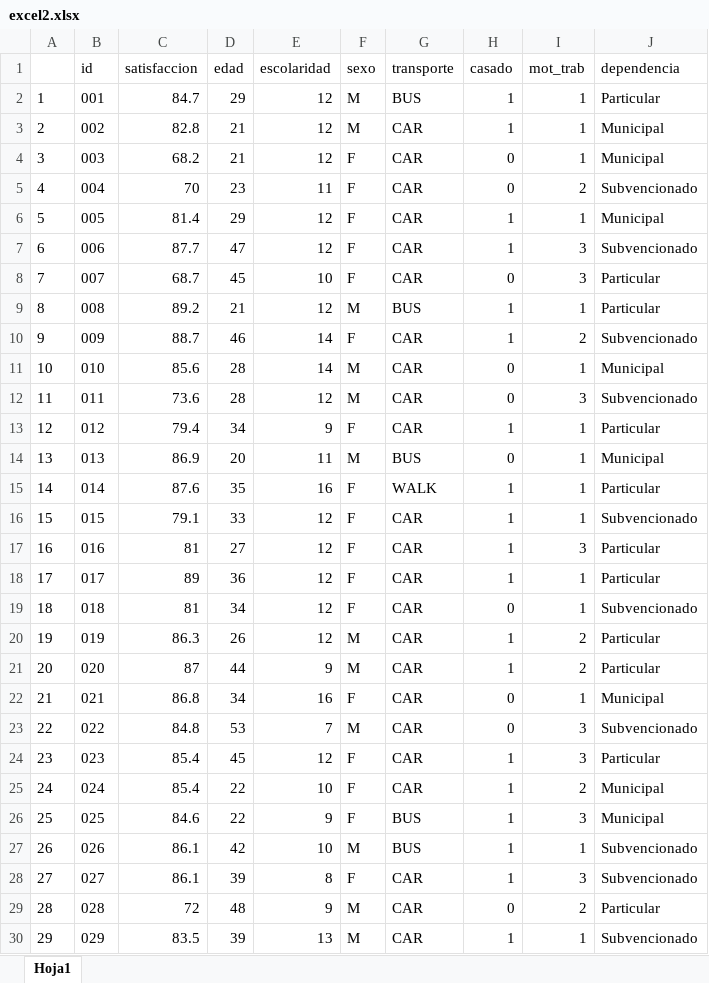
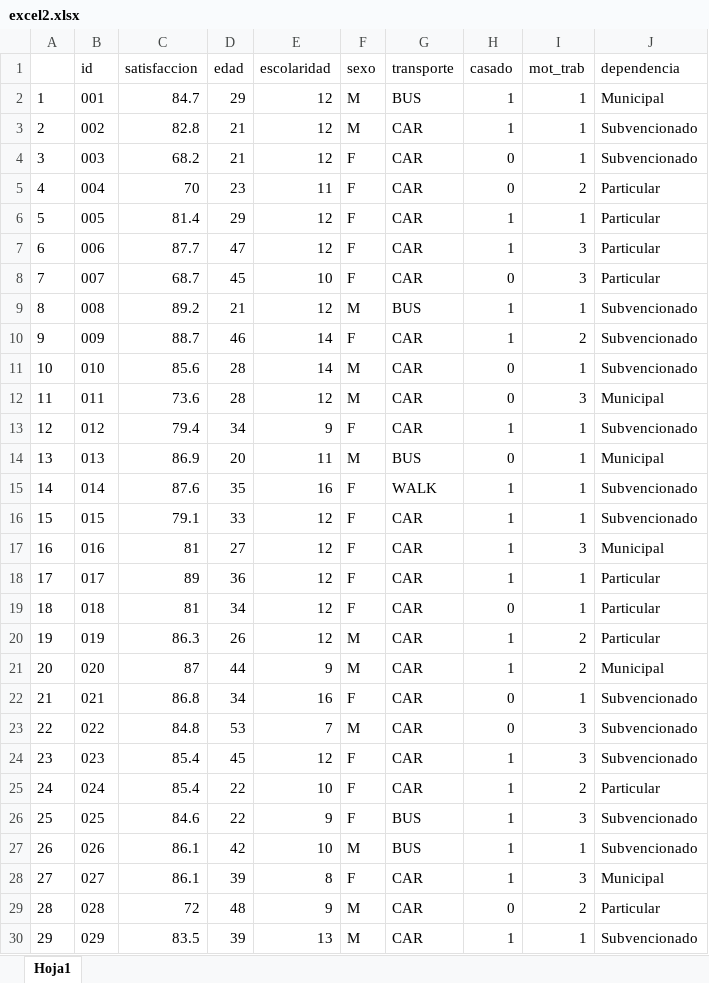
Before and after one commit to Beren123/USO_SOFTWARE, an Excel workbook: 05. Formatos/excel2.xlsx, sheet Hoja1, drawn as a sheet; only a part is shown; values as stored, in another font and other column widths than the file's, no borders; the diff covers the shown part only; the diff names each change by its address in the sheet, - before the commit and + after, or states it on an @@ line.

Commit message:
Actualización Formatos

```diff
--- a/05. Formatos/excel2.xlsx (sheet Hoja1)
+++ b/05. Formatos/excel2.xlsx (sheet Hoja1)
-J2 (dependencia): Particular
+J2 (dependencia): Municipal
-J3:J4 (dependencia): Municipal
+J3:J4 (dependencia): Subvencionado
-J5 (dependencia): Subvencionado
+J5 (dependencia): Particular
-J6 (dependencia): Municipal
+J6 (dependencia): Particular
-J7 (dependencia): Subvencionado
+J7 (dependencia): Particular
-J9 (dependencia): Particular
+J9 (dependencia): Subvencionado
-J11 (dependencia): Municipal
+J11 (dependencia): Subvencionado
-J12 (dependencia): Subvencionado
+J12 (dependencia): Municipal
-J13 (dependencia): Particular
+J13 (dependencia): Subvencionado
-J15 (dependencia): Particular
+J15 (dependencia): Subvencionado
-J17 (dependencia): Particular
+J17 (dependencia): Municipal
-J19 (dependencia): Subvencionado
+J19 (dependencia): Particular
-J21 (dependencia): Particular
+J21 (dependencia): Municipal
-J22 (dependencia): Municipal
+J22 (dependencia): Subvencionado
-J24 (dependencia): Particular
+J24 (dependencia): Subvencionado
-J25 (dependencia): Municipal
+J25 (dependencia): Particular
-J26 (dependencia): Municipal
+J26 (dependencia): Subvencionado
-J28 (dependencia): Subvencionado
+J28 (dependencia): Municipal
```
Also changed, not shown: 31 edited cells elsewhere in this sheet, 6 other files.
